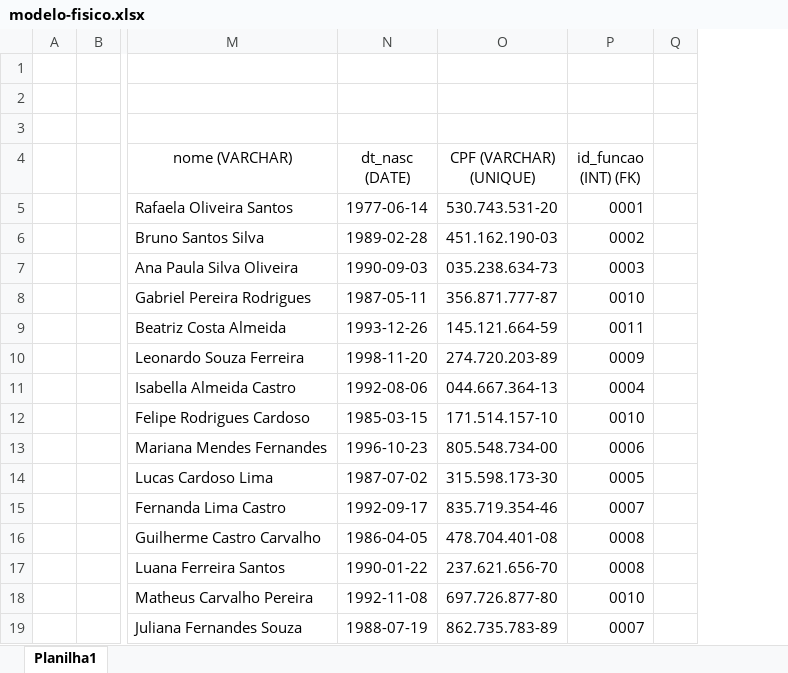
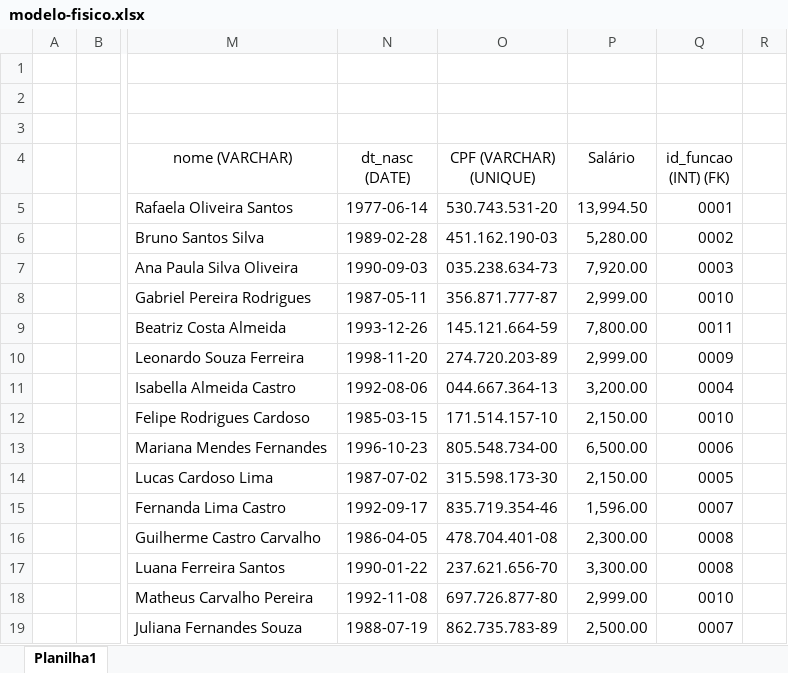
Before and after one commit to LuizHBN/db-funcionarios, an Excel workbook: modelo-fisico.xlsx, sheet Planilha1, drawn as a sheet; only a part is shown, gaps mark what is left out; values as stored, in another font and other column widths than the file's, no borders; charts and pictures not drawn; the diff names each change by its address in the sheet, - before the commit and + after, or states it on an @@ line.

```diff
--- a/modelo-fisico.xlsx (sheet Planilha1)
+++ b/modelo-fisico.xlsx (sheet Planilha1)
+column P (Salário), rows 5-19: 13,994.50 | 5,280.00 | 7,920.00 | 2,999.00 | 7,800.00 | 2,999.00 | 3,200.00 | 2,150.00 | 6,500.00 | 2,150.00 | 1,596.00 | 2,300.00 | 3,300.00 | 2,999.00 | 2,500.00
```
Also changed, not shown: charts or pictures, 7 other files.
